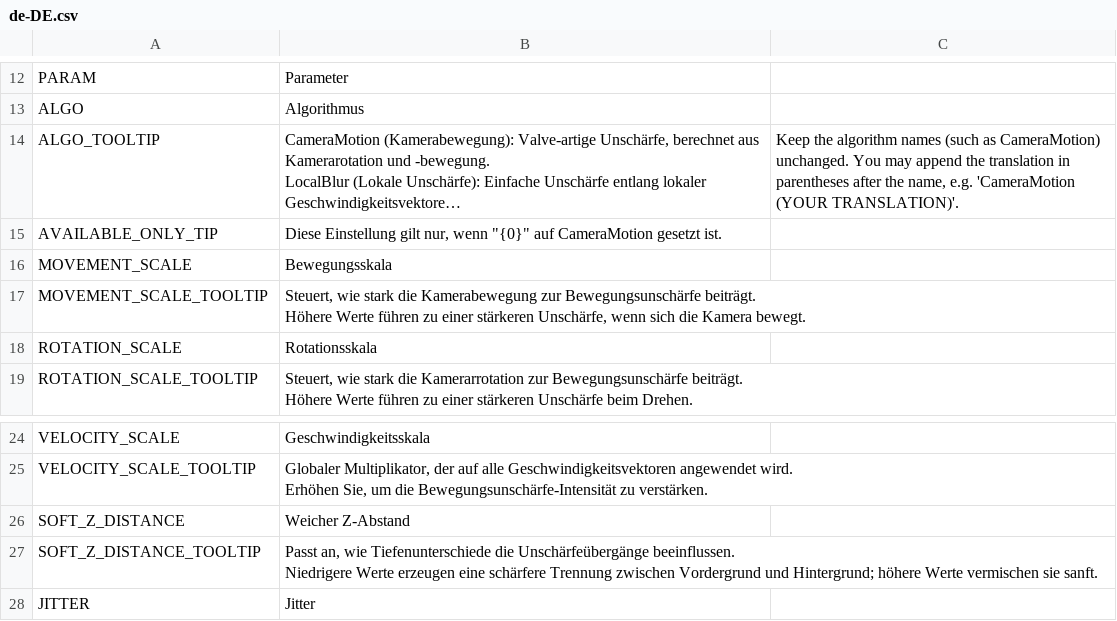
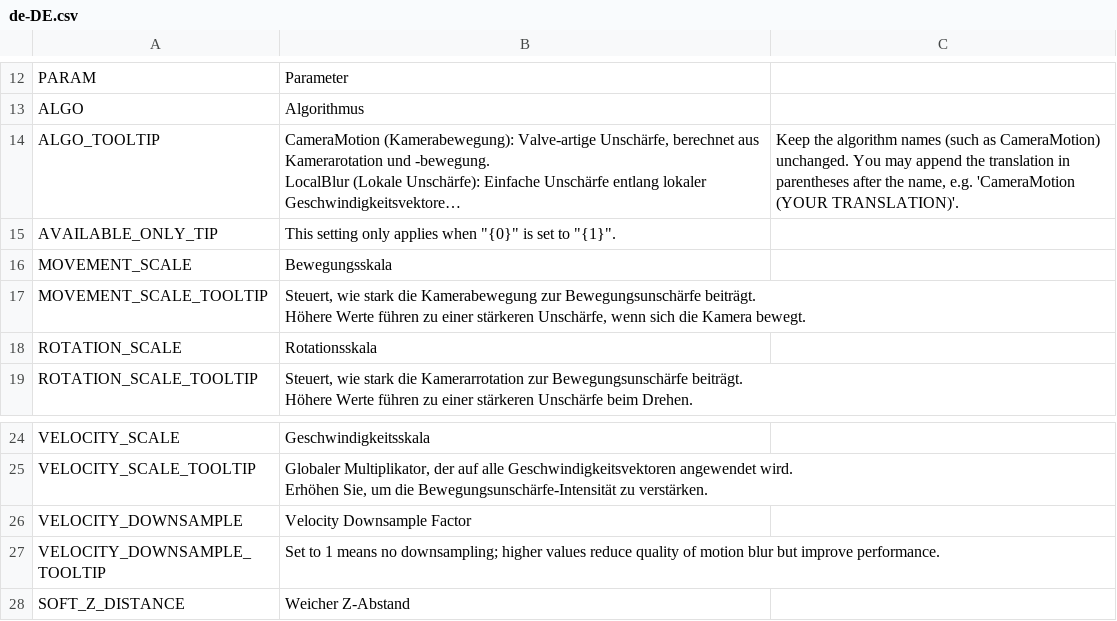
Before and after one commit to will258012/MotionBlur, a CSV file: Translations/de-DE.csv, drawn as a sheet; only a part is shown, gaps mark what is left out; the shorter side is filled out with more unchanged rows; long unchanged cells end in …; the diff names each change by its address in the sheet, - before the commit and + after, or states it on an @@ line.

Commit message:
New translations en-en.csv (German)
[ci skip]

```diff
--- a/Translations/de-DE.csv
+++ b/Translations/de-DE.csv
-B15: Diese Einstellung gilt nur, wenn "{0}" auf CameraMotion gesetzt ist.
+B15: This setting only applies when "{0}" is set to "{1}".
+row 26: VELOCITY_DOWNSAMPLE | Velocity Downsample Factor
+row 27: VELOCITY_DOWNSAMPLE_TOOLTIP | Set to 1 means no downsampling; higher values reduce quality of motion blur but improve performance.
```
